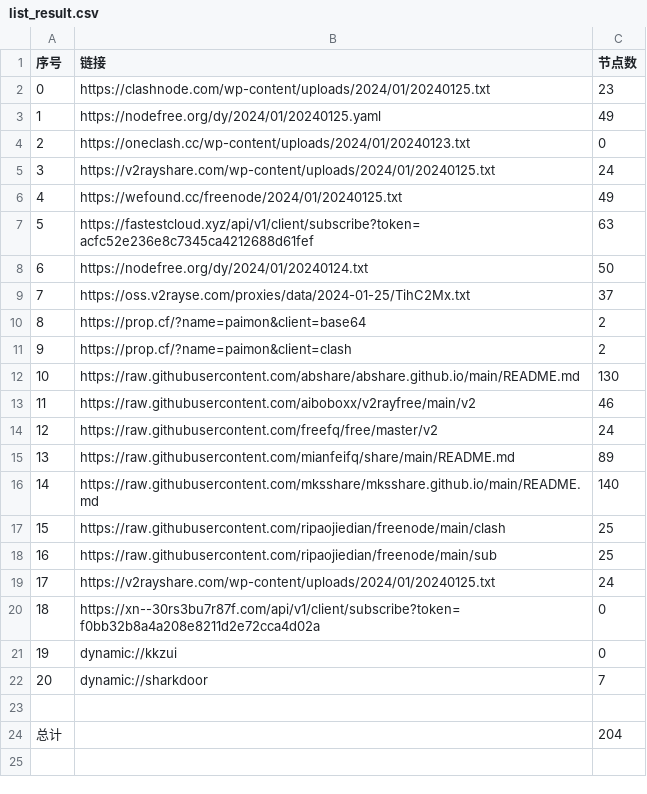
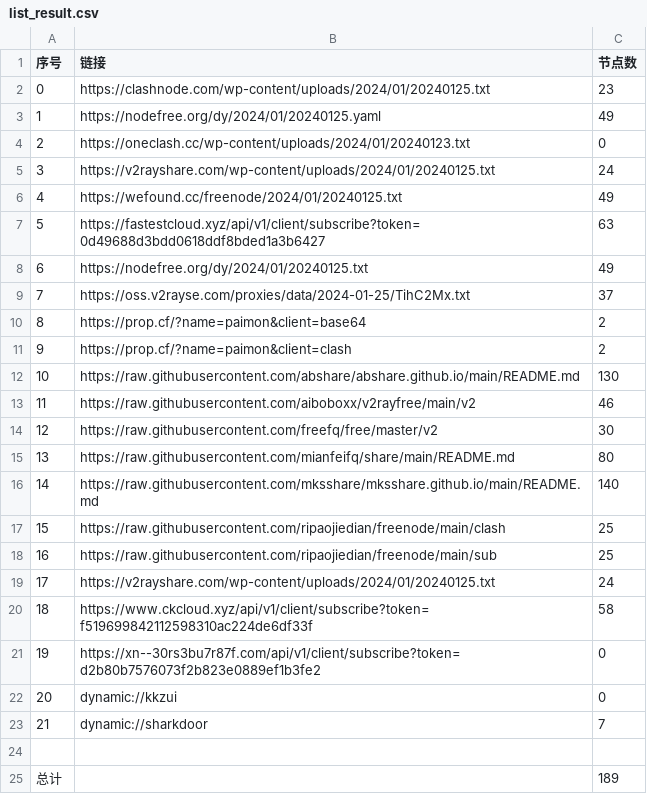
Before and after one commit to hdrafyy/NoMoreWalls, a CSV file: list_result.csv, drawn as a sheet; removed rows and columns are numbered as before the commit, all else as after; the diff names each change by its address in the sheet, - before the commit and + after, or states it on an @@ line.

```diff
--- a/list_result.csv
+++ b/list_result.csv
-B7 (链接): https://fastestcloud.xyz/api/v1/client/subscribe?token=acfc52e236e8c7345ca4212688d61fef
+B7 (链接): https://fastestcloud.xyz/api/v1/client/subscribe?token=0d49688d3bdd0618ddf8bded1a3b6427
-row 8: 6 | https://nodefree.org/dy/2024/01/20240124.txt | 50
+row 8: 6 | https://nodefree.org/dy/2024/01/20240125.txt | 49
-C14 (节点数): 24
+C14 (节点数): 30
-C15 (节点数): 89
+C15 (节点数): 80
+row 20: 18 | https://www.ckcloud.xyz/api/v1/client/subscribe?token=f519699842112598310ac224de6df33f | 58
@@ column A (序号) renumbered between rows 21 and 23 @@
-B21 (链接): https://xn--30rs3bu7r87f.com/api/v1/client/subscribe?token=f0bb32b8a4a208e8211d2e72cca4d02a
+B21 (链接): https://xn--30rs3bu7r87f.com/api/v1/client/subscribe?token=d2b80b7576073f2b823e0889ef1b3fe2
-C25 (节点数): 204
+C25 (节点数): 189
```
Also changed, not shown: 13 other files.
